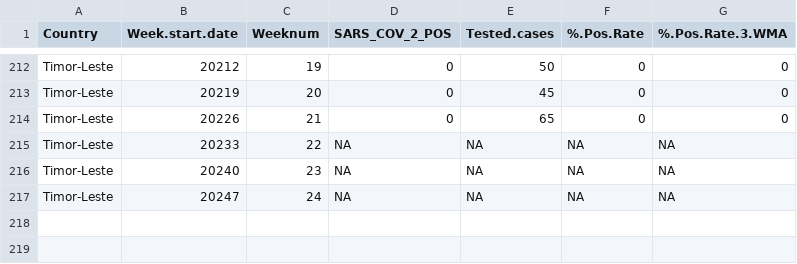
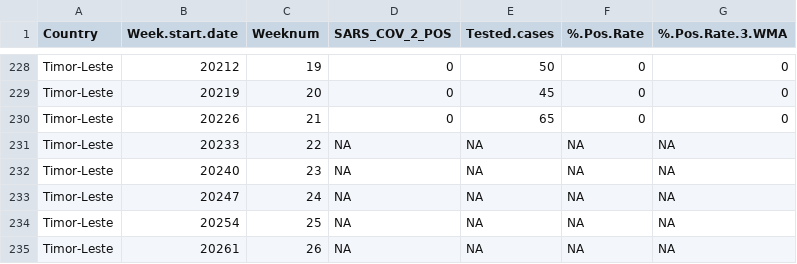
Before and after one commit to Dhihram/WHO_SEAR, a CSV file: Dat/covid_sentinel.csv, drawn as a sheet; only a part is shown, gaps mark what is left out; the diff covers the shown part only.

```diff
--- a/Dat/covid_sentinel.csv
+++ b/Dat/covid_sentinel.csv
@@ -217 +233,3 @@
 "Timor-Leste",20247,24,NA,NA,NA,NA
+"Timor-Leste",20254,25,NA,NA,NA,NA
+"Timor-Leste",20261,26,NA,NA,NA,NA
```
Also changed, not shown: 16 added rows and 32 edited cells elsewhere in this file.
